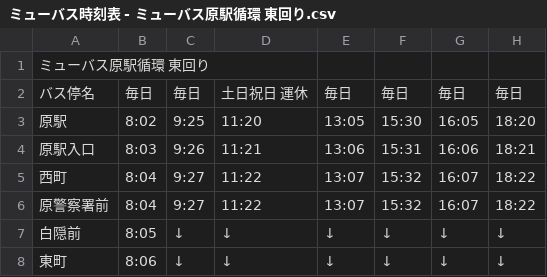
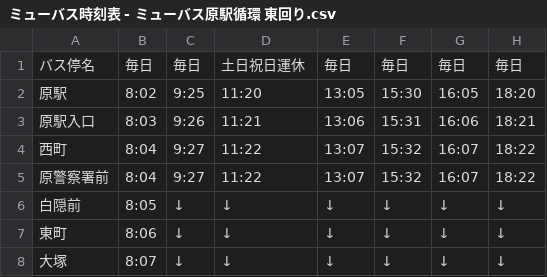
Before and after one commit to OpenDataFund/City_Numadu, a CSV file: ミューバス時刻表 - ミューバス原駅循環 東回り.csv, drawn as a sheet; only a part is shown; the shorter side is filled out with more unchanged rows.

Commit message:
Update ミューバス時刻表 - ミューバス原駅循環 東回り.csv

```diff
--- a/ミューバス時刻表 - ミューバス原駅循環 東回り.csv
+++ b/ミューバス時刻表 - ミューバス原駅循環 東回り.csv
@@ -1,3 +1,2 @@
-ミューバス原駅循環 東回り,,,,,,,
-バス停名,毎日,毎日,土日祝日  運休,毎日,毎日,毎日,毎日
+バス停名,毎日,毎日,土日祝日運休,毎日,毎日,毎日,毎日
 原駅,8:02,9:25,11:20,13:05,15:30,16:05,18:20
```
